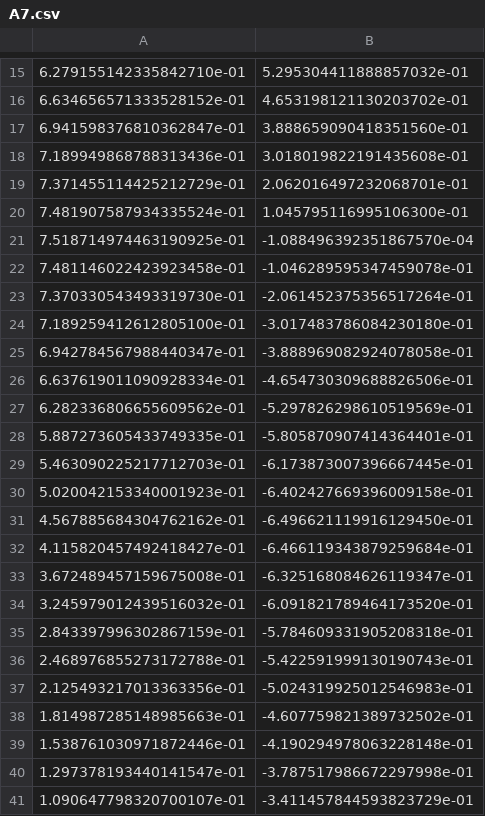
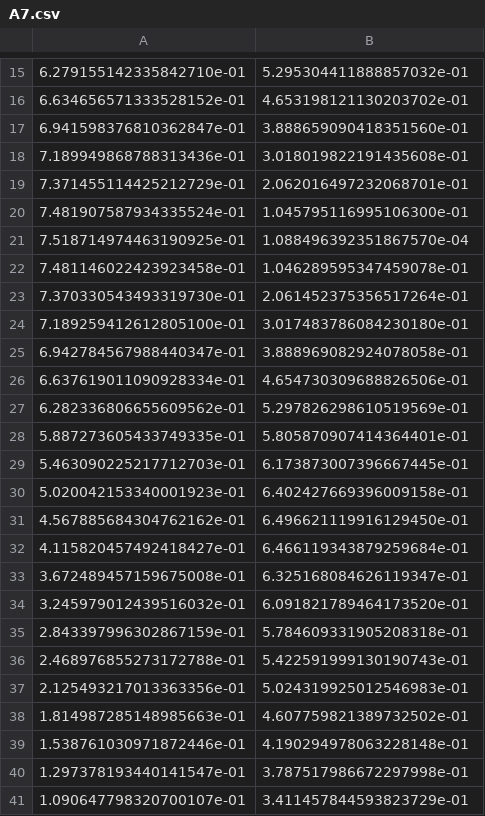
Before and after one commit to seanclough/AMATH-481-HW-Code, a CSV file: A7.csv, drawn as a sheet; only a part is shown, gaps mark what is left out.

```diff
--- a/A7.csv
+++ b/A7.csv
@@ -20,22 +20,22 @@
 7.481907587934335524e-01,1.045795116995106300e-01
-7.518714974463190925e-01,-1.088496392351867570e-04
-7.481146022423923458e-01,-1.046289595347459078e-01
-7.370330543493319730e-01,-2.061452375356517264e-01
-7.189259412612805100e-01,-3.017483786084230180e-01
-6.942784567988440347e-01,-3.888969082924078058e-01
-6.637619011090928334e-01,-4.654730309688826506e-01
-6.282336806655609562e-01,-5.297826298610519569e-01
-5.887273605433749335e-01,-5.805870907414364401e-01
-5.463090225217712703e-01,-6.173873007396667445e-01
-5.020042153340001923e-01,-6.402427669396009158e-01
-4.567885684304762162e-01,-6.496621119916129450e-01
-4.115820457492418427e-01,-6.466119343879259684e-01
-3.672489457159675008e-01,-6.325168084626119347e-01
-3.245979012439516032e-01,-6.091821789464173520e-01
-2.843397996302867159e-01,-5.784609331905208318e-01
-2.468976855273172788e-01,-5.422591999130190743e-01
-2.125493217013363356e-01,-5.024319925012546983e-01
-1.814987285148985663e-01,-4.607759821389732502e-01
-1.538761030971872446e-01,-4.190294978063228148e-01
-1.297378193440141547e-01,-3.787517986672297998e-01
-1.090647798320700107e-01,-3.411457844593823729e-01
+7.518714974463190925e-01,1.088496392351867570e-04
+7.481146022423923458e-01,1.046289595347459078e-01
+7.370330543493319730e-01,2.061452375356517264e-01
+7.189259412612805100e-01,3.017483786084230180e-01
+6.942784567988440347e-01,3.888969082924078058e-01
+6.637619011090928334e-01,4.654730309688826506e-01
+6.282336806655609562e-01,5.297826298610519569e-01
+5.887273605433749335e-01,5.805870907414364401e-01
+5.463090225217712703e-01,6.173873007396667445e-01
+5.020042153340001923e-01,6.402427669396009158e-01
+4.567885684304762162e-01,6.496621119916129450e-01
+4.115820457492418427e-01,6.466119343879259684e-01
+3.672489457159675008e-01,6.325168084626119347e-01
+3.245979012439516032e-01,6.091821789464173520e-01
+2.843397996302867159e-01,5.784609331905208318e-01
+2.468976855273172788e-01,5.422591999130190743e-01
+2.125493217013363356e-01,5.024319925012546983e-01
+1.814987285148985663e-01,4.607759821389732502e-01
+1.538761030971872446e-01,4.190294978063228148e-01
+1.297378193440141547e-01,3.787517986672297998e-01
+1.090647798320700107e-01,3.411457844593823729e-01
```
Also changed, not shown: 2 other files.
